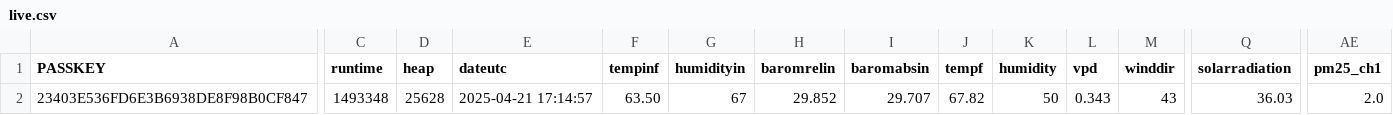
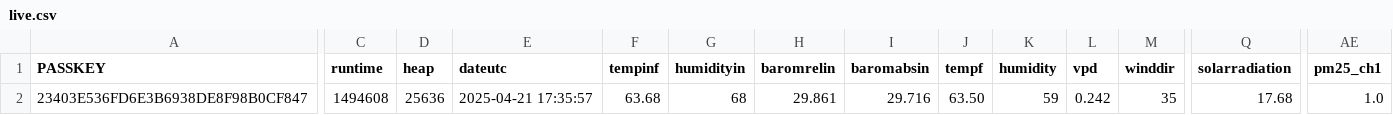
Before and after one commit to wetterzerbst/wetterdaten, a CSV file: data/live.csv, drawn as a sheet; only a part is shown, gaps mark what is left out; the diff covers the shown part only; the diff names each change by its address in the sheet, - before the commit and + after, or states it on an @@ line.

```diff
--- a/data/live.csv
+++ b/data/live.csv
-C2 (runtime): 1493348
+C2 (runtime): 1494608
-D2 (heap): 25628
+D2 (heap): 25636
-E2 (dateutc): 2025-04-21 17:14:57
+E2 (dateutc): 2025-04-21 17:35:57
-F2 (tempinf): 63.50
+F2 (tempinf): 63.68
-G2 (humidityin): 67
+G2 (humidityin): 68
-H2 (baromrelin): 29.852
+H2 (baromrelin): 29.861
-I2 (baromabsin): 29.707
+I2 (baromabsin): 29.716
-J2 (tempf): 67.82
+J2 (tempf): 63.50
-K2 (humidity): 50
+K2 (humidity): 59
-L2 (vpd): 0.343
+L2 (vpd): 0.242
-M2 (winddir): 43
+M2 (winddir): 35
-Q2 (solarradiation): 36.03
+Q2 (solarradiation): 17.68
-AE2 (pm25_ch1): 2.0
+AE2 (pm25_ch1): 1.0
```
Also changed, not shown: 4 edited cells elsewhere in this file, 2 other files.
